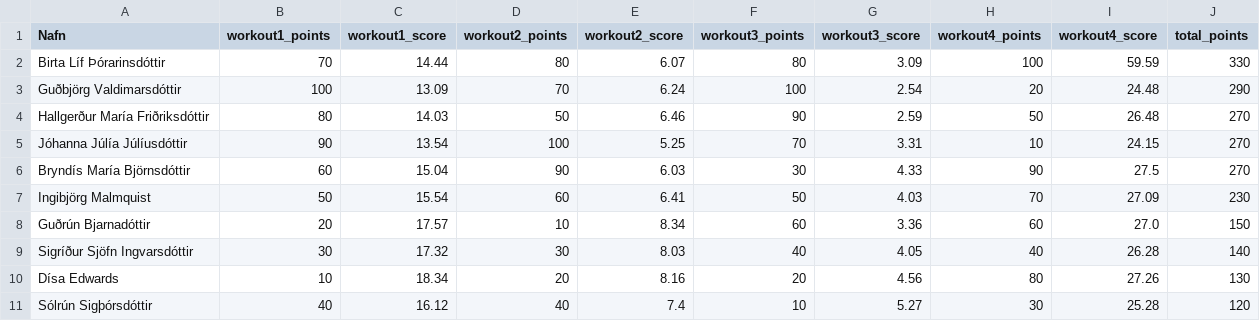
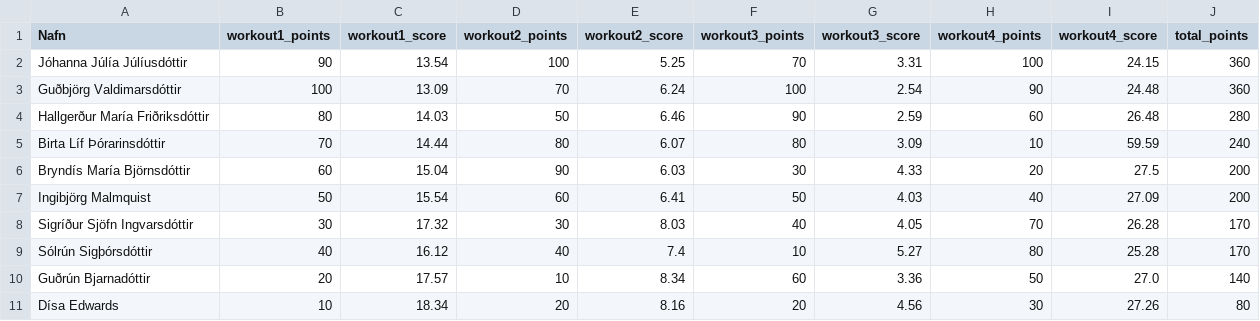
Before and after one commit to stulliGangverk/crossfit_competition_program, a CSV file: results/Islandsmot2022/Opinn-Flokkur-KVK/total.csv, drawn as a sheet.

Commit message:
workout4

```diff
--- a/results/Islandsmot2022/Opinn-Flokkur-KVK/total.csv
+++ b/results/Islandsmot2022/Opinn-Flokkur-KVK/total.csv
@@ -1,11 +1,11 @@
 Nafn,workout1_points,workout1_score,workout2_points,workout2_score,workout3_points,workout3_score,workout4_points,workout4_score,total_points
-Birta Líf Þórarinsdóttir,70,14.44,80,6.07,80,3.09,100,59.59,330
-Guðbjörg Valdimarsdóttir,100,13.09,70,6.24,100,2.54,20,24.48,290
-Hallgerður María Friðriksdóttir,80,14.03,50,6.46,90,2.59,50,26.48,270
-Jóhanna Júlía Júlíusdóttir,90,13.54,100,5.25,70,3.31,10,24.15,270
-Bryndís María Björnsdóttir,60,15.04,90,6.03,30,4.33,90,27.5,270
-Ingibjörg Malmquist,50,15.54,60,6.41,50,4.03,70,27.09,230
-Guðrún Bjarnadóttir,20,17.57,10,8.34,60,3.36,60,27.0,150
-Sigríður Sjöfn Ingvarsdóttir,30,17.32,30,8.03,40,4.05,40,26.28,140
-Dísa Edwards,10,18.34,20,8.16,20,4.56,80,27.26,130
-Sólrún Sigþórsdóttir,40,16.12,40,7.4,10,5.27,30,25.28,120
+Jóhanna Júlía Júlíusdóttir,90,13.54,100,5.25,70,3.31,100,24.15,360
+Guðbjörg Valdimarsdóttir,100,13.09,70,6.24,100,2.54,90,24.48,360
+Hallgerður María Friðriksdóttir,80,14.03,50,6.46,90,2.59,60,26.48,280
+Birta Líf Þórarinsdóttir,70,14.44,80,6.07,80,3.09,10,59.59,240
+Bryndís María Björnsdóttir,60,15.04,90,6.03,30,4.33,20,27.5,200
+Ingibjörg Malmquist,50,15.54,60,6.41,50,4.03,40,27.09,200
+Sigríður Sjöfn Ingvarsdóttir,30,17.32,30,8.03,40,4.05,70,26.28,170
+Sólrún Sigþórsdóttir,40,16.12,40,7.4,10,5.27,80,25.28,170
+Guðrún Bjarnadóttir,20,17.57,10,8.34,60,3.36,50,27.0,140
+Dísa Edwards,10,18.34,20,8.16,20,4.56,30,27.26,80
```
Also changed, not shown: results/Islandsmot2022/Opinn-Flokkur-KK/total.csv, results/Islandsmot2022/Opinn-Flokkur-KK/workout4.csv, 3 other files.
